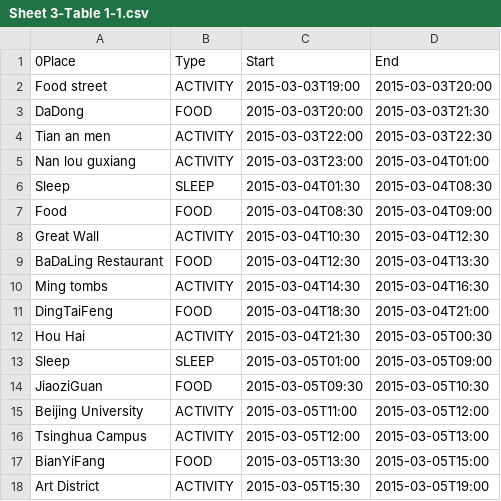
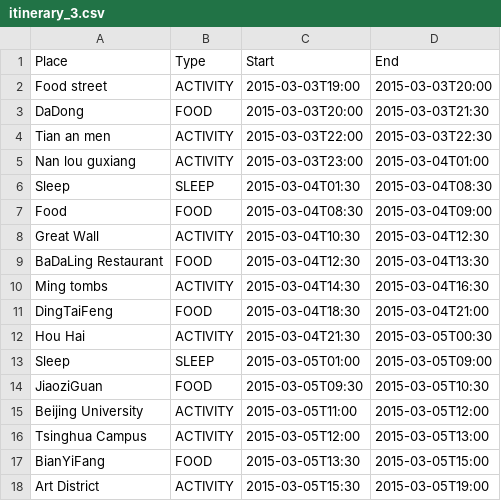
Before and after one commit to wslotkin/itinerator, a CSV file: analysis/src/main/resources/customItineraries/itinerary_3.csv (was analysis/src/main/resources/customItineraries/Sheet 3-Table 1-1.csv), drawn as a sheet.

Commit message:
Include manual itineraries in analysis

```diff
--- a/analysis/src/main/resources/customItineraries/Sheet 3-Table 1-1.csv
+++ b/analysis/src/main/resources/customItineraries/itinerary_3.csv
@@ -1,2 +1,2 @@
-0Place,Type,Start,End
+Place,Type,Start,End
 Food street,ACTIVITY,2015-03-03T19:00,2015-03-03T20:00
```
Also changed, not shown: 12 other files.
